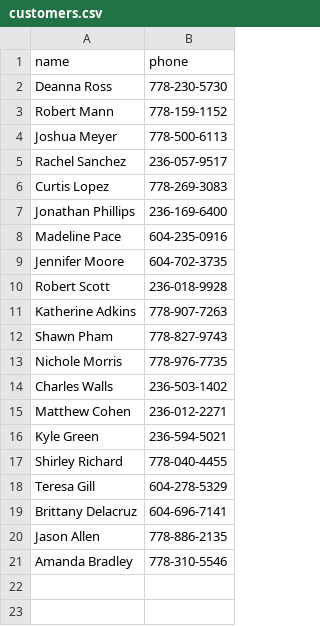
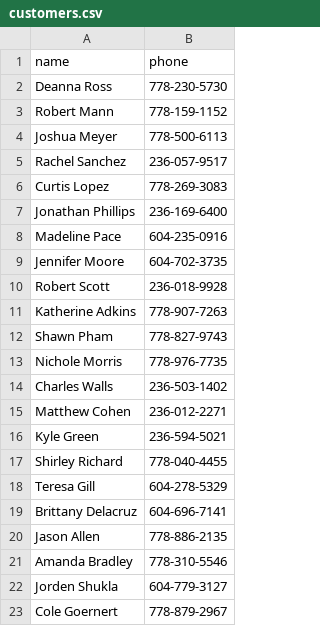
Before and after one commit to Kylea4708/Agile-Project-2025, a CSV file: Project/customers.csv, drawn as a sheet.

```diff
--- a/Project/customers.csv
+++ b/Project/customers.csv
@@ -21 +21,3 @@ Jason Allen,778-886-2135
 Amanda Bradley,778-310-5546
+Jorden Shukla, 604-779-3127
+Cole Goernert, 778-879-2967
```
Also changed, not shown: 2 other files.
